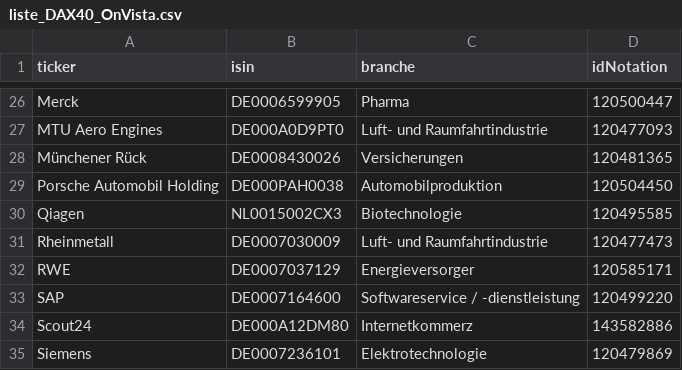
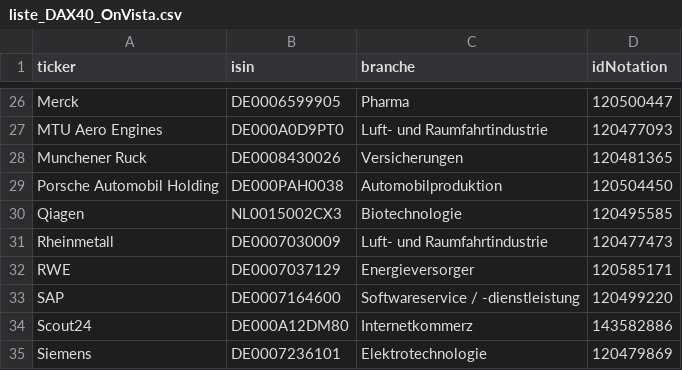
Before and after one commit to simOrderS/Stock-Information, a CSV file: liste_DAX40_OnVista.csv, drawn as a sheet; only a part is shown, gaps mark what is left out; the diff names each change by its address in the sheet, - before the commit and + after, or states it on an @@ line.

```diff
--- a/liste_DAX40_OnVista.csv
+++ b/liste_DAX40_OnVista.csv
-A28 (ticker): Münchener Rück
+A28 (ticker): Munchener Ruck
```
Also changed, not shown: 15 other files.
